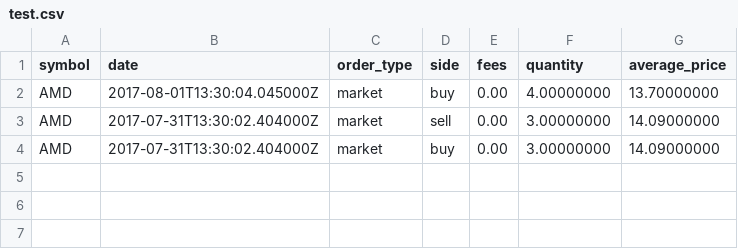
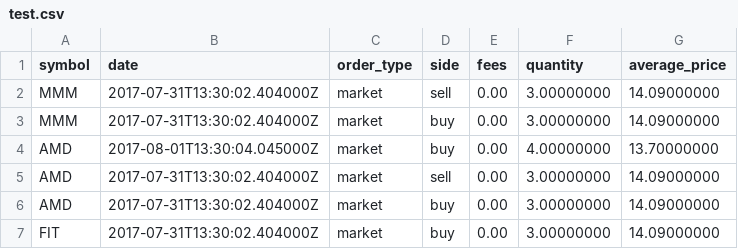
Before and after one commit to IdecEddy/Trading, a CSV file: test.csv, drawn as a sheet.

Commit message:
updateing the test csv

```diff
--- a/test.csv
+++ b/test.csv
@@ -1,2 +1,4 @@
 symbol,date,order_type,side,fees,quantity,average_price
+MMM,2017-07-31T13:30:02.404000Z,market,sell,0.00,3.00000000,14.09000000
+MMM,2017-07-31T13:30:02.404000Z,market,buy,0.00,3.00000000,14.09000000
 AMD,2017-08-01T13:30:04.045000Z,market,buy,0.00,4.00000000,13.70000000
@@ -4 +6,2 @@ AMD,2017-07-31T13:30:02.404000Z,market,sell,0.00,3.00000000,14.09000000
 AMD,2017-07-31T13:30:02.404000Z,market,buy,0.00,3.00000000,14.09000000
+FIT,2017-07-31T13:30:02.404000Z,market,buy,0.00,3.00000000,14.09000000
```
Also changed, not shown: 1 other file.
